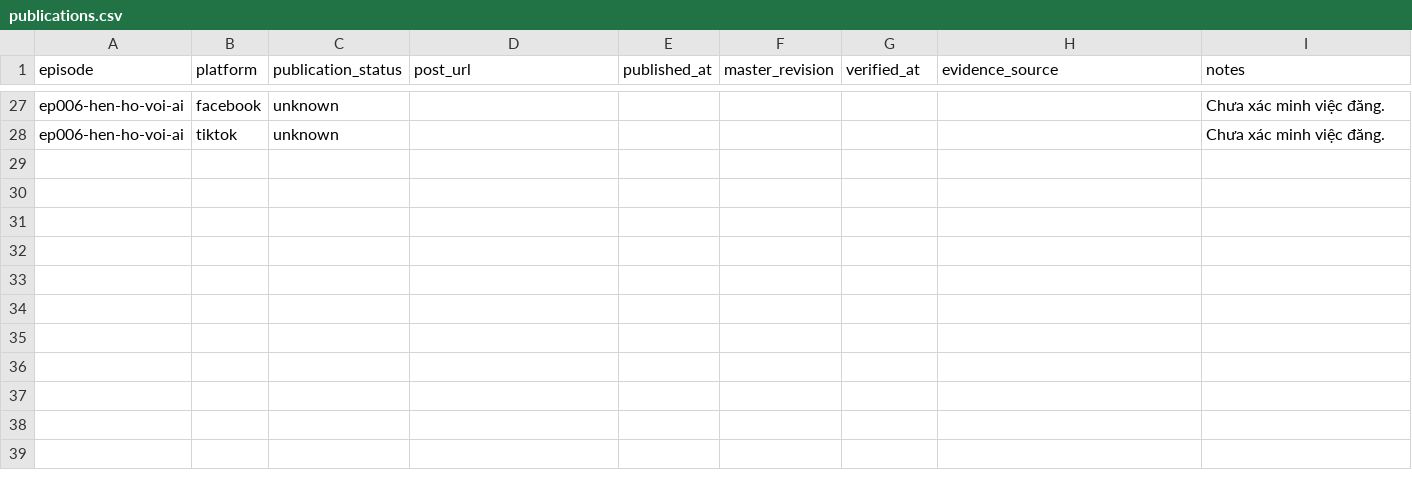
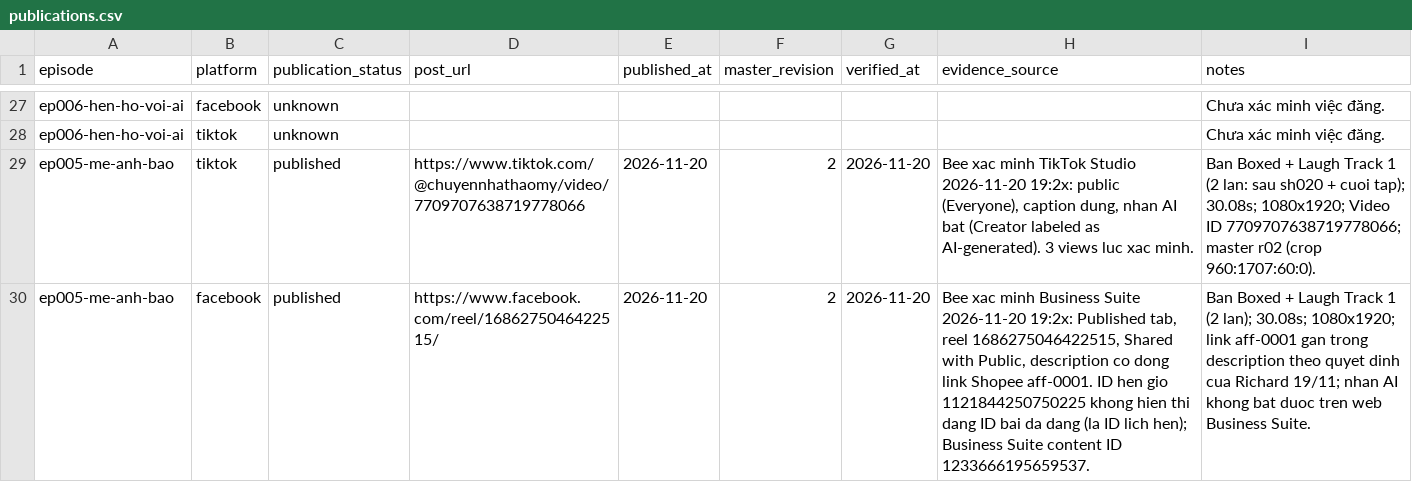
Before and after one commit to ptit9x/gen-videos-for-affiliate, a CSV file: 07_analytics/publications.csv, drawn as a sheet; only a part is shown, gaps mark what is left out; the diff names each change by its address in the sheet, - before the commit and + after, or states it on an @@ line.

Commit message:
ep005: record publication TikTok + Facebook 2026-11-20
Verified live 19:21-19:25 20/11: TikTok 7709707638719778066 public (Everyone),
AI label on; Facebook reel 1686275046422515 public, description has aff-0001 link.
editorial_status -> published; tracker + publications.csv + plc-0002 added.

```diff
--- a/07_analytics/publications.csv
+++ b/07_analytics/publications.csv
+row 29: ep005-me-anh-bao | tiktok | published | https://www.tiktok.com/@chuyennhathaomy/video/7709707638719778066 | 2026-11-20 | 2 | 2026-11-20 | Bee xac minh TikTok Studio 2026-11-20 19:2x: public (Everyone), caption dung, nhan AI bat (Creator labeled as AI-generated). 3 views luc xac minh. | Ban Boxed + Laugh Track 1 (2 lan: sau sh020 + cuoi tap); 30.08s; 1080x1920; Video ID 7709707638719778066; master r02 (crop 960:1707:60:0).
+row 30: ep005-me-anh-bao | facebook | published | https://www.facebook.com/reel/1686275046422515/ | 2026-11-20 | 2 | 2026-11-20 | Bee xac minh Business Suite 2026-11-20 19:2x: Published tab, reel 1686275046422515, Shared with Public, description co dong link Shopee aff-0001. ID hen gio 1121844250750225 khong hien thi dang ID bai da dang (la ID lich hen); Business Suite content ID 1233666195659537. | Ban Boxed + Laugh Track 1 (2 lan); 30.08s; 1080x1920; link aff-0001 gan trong description theo quyet dinh cua Richard 19/11; nhan AI khong bat duoc tren web Business Suite.
```
Also changed, not shown: 00_docs/production-tracker.csv, 04_products/affiliate-placements.csv, 19 other files.
